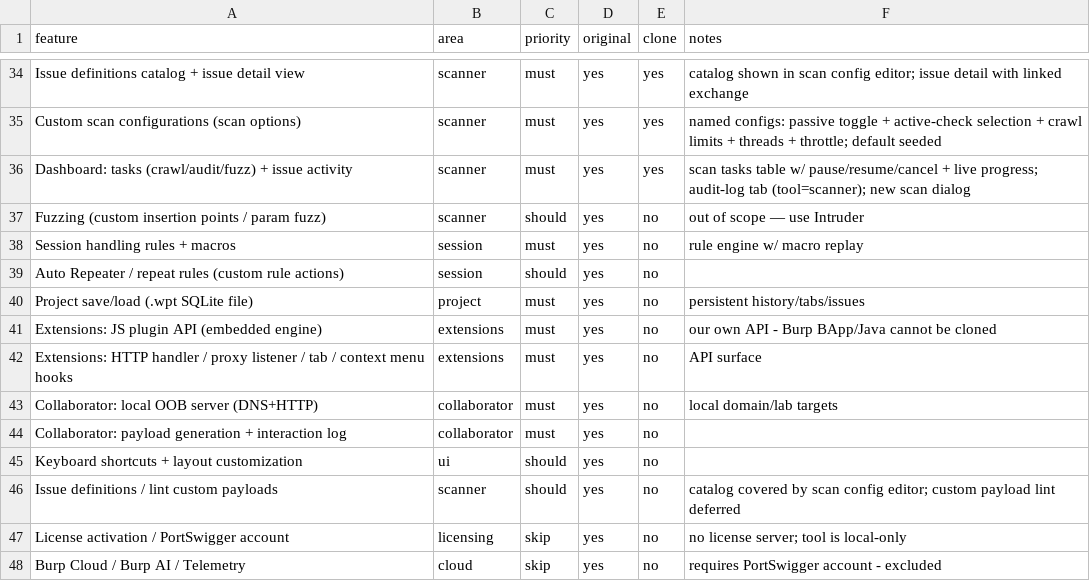
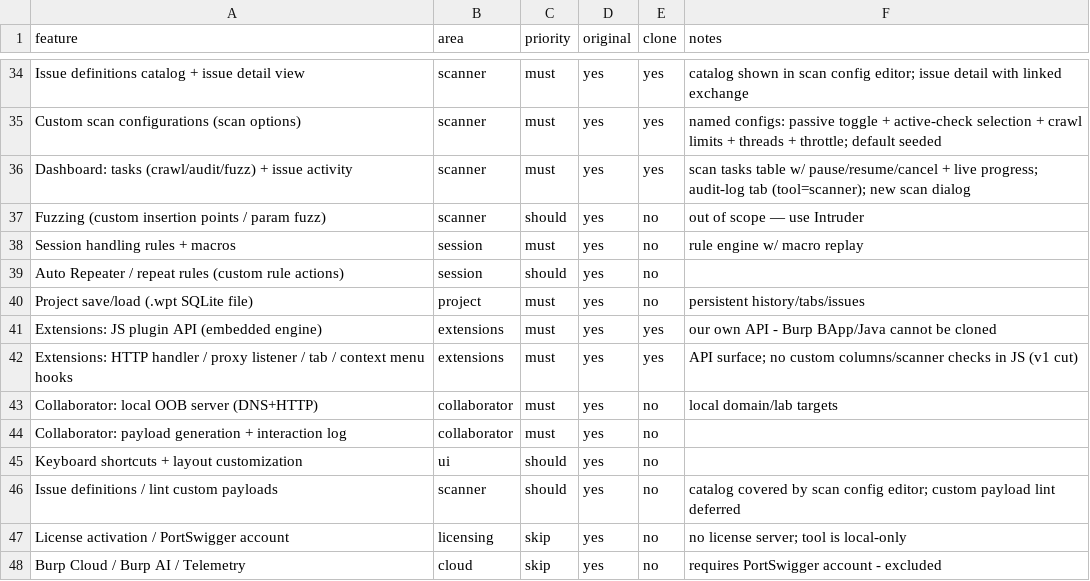
Before and after one commit to jojin1709/webproxy-toolkit, a CSV file: replica/features.csv, drawn as a sheet; only a part is shown, gaps mark what is left out.

```diff
--- a/replica/features.csv
+++ b/replica/features.csv
@@ -40,4 +40,4 @@ Auto Repeater / repeat rules (custom rule actions),session,should,yes,no,
 Project save/load (.wpt SQLite file),project,must,yes,no,persistent history/tabs/issues
-Extensions: JS plugin API (embedded engine),extensions,must,yes,no,our own API - Burp BApp/Java cannot be cloned
-Extensions: HTTP handler / proxy listener / tab / context menu hooks,extensions,must,yes,no,API surface
+Extensions: JS plugin API (embedded engine),extensions,must,yes,yes,our own API - Burp BApp/Java cannot be cloned
+Extensions: HTTP handler / proxy listener / tab / context menu hooks,extensions,must,yes,yes,API surface; no custom columns/scanner checks in JS (v1 cut)
 Collaborator: local OOB server (DNS+HTTP),collaborator,must,yes,no,local domain/lab targets
```
Also changed, not shown: 18 other files.
